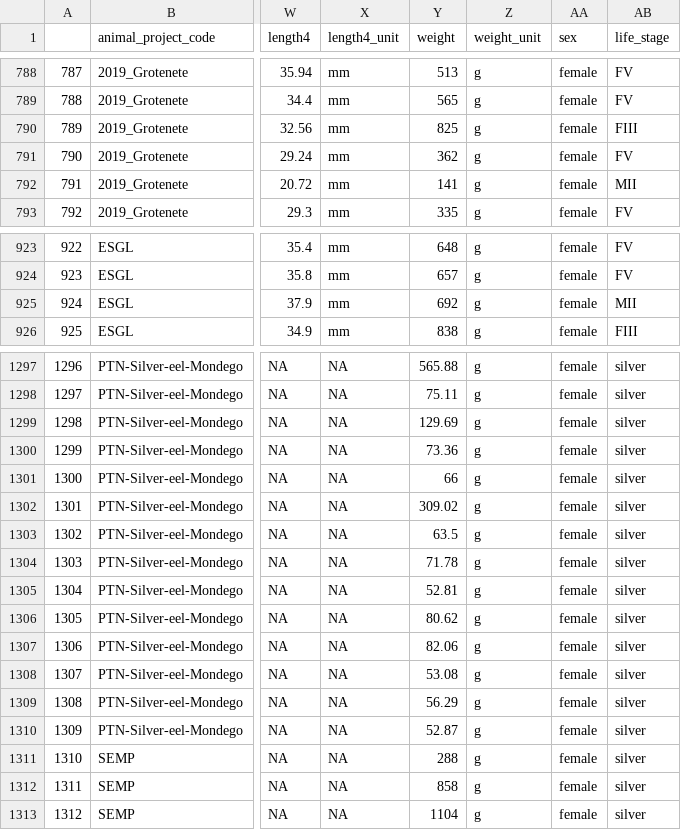
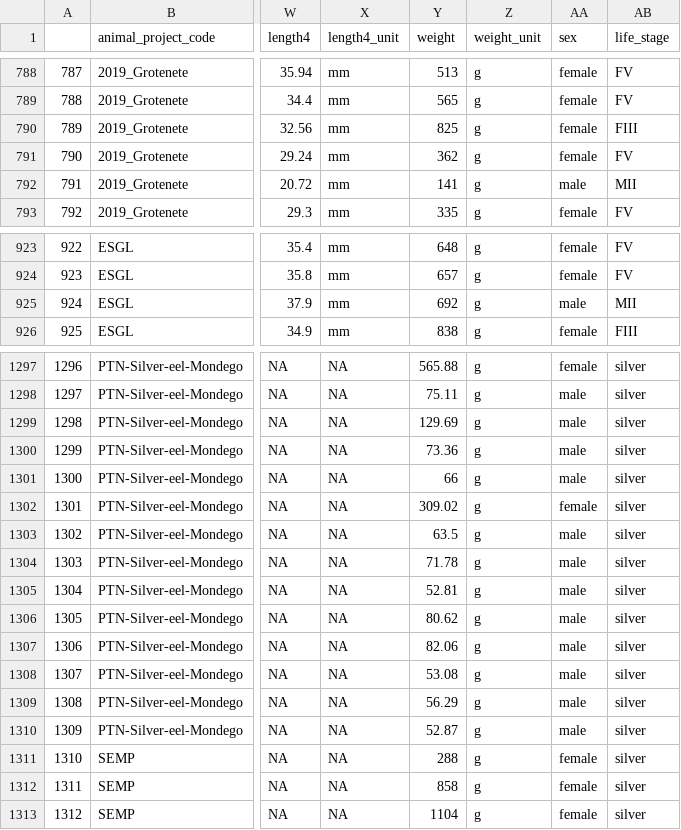
Before and after one commit to PieterjanVerhelst/eel-meta-analysis, a CSV file: data/interim/eel_meta_data.csv, drawn as a sheet; only a part is shown, gaps mark what is left out; the diff covers the shown part only; the diff names each change by its address in the sheet, - before the commit and + after, or states it on an @@ line.

```diff
--- a/data/interim/eel_meta_data.csv
+++ b/data/interim/eel_meta_data.csv
-AA792 (sex): female
+AA792 (sex): male
-AA925 (sex): female
+AA925 (sex): male
-AA1298:AA1301 (sex): female
+AA1298:AA1301 (sex): male
-AA1303:AA1310 (sex): female
+AA1303:AA1310 (sex): male
```
Also changed, not shown: 24 edited cells elsewhere in this file.
